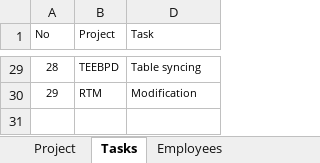
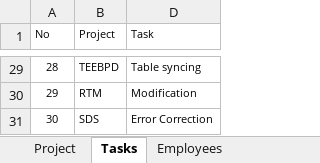
Before and after one commit to MilestoneInnovativeTechnologies/Project-Development, an Excel workbook: Milestone Project Management.xlsx, sheet Tasks, drawn as a sheet; only a part is shown, gaps mark what is left out; values as stored, in another font and other column widths than the file's, no borders; table styles not drawn; the diff names each change by its address in the sheet, - before the commit and + after, or states it on an @@ line.

```diff
--- a/Milestone Project Management.xlsx (sheet Tasks)
+++ b/Milestone Project Management.xlsx (sheet Tasks)
+row 31: 30 | SDS | Error Correction
```
Also changed, not shown: sheet Task Timings, hidden cells, charts or pictures.
